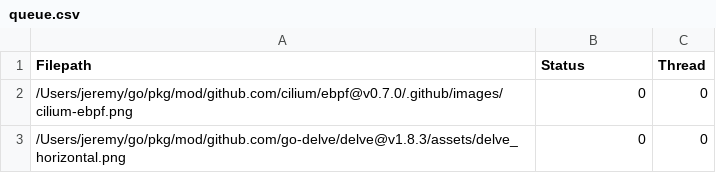
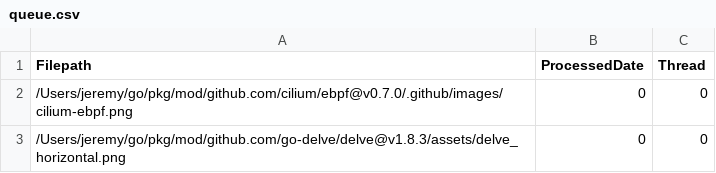
Before and after one commit to jezard/wp-content-reducer, a CSV file: queue.csv, drawn as a sheet; only a part is shown.

Commit message:
WIP file queue processing

```diff
--- a/queue.csv
+++ b/queue.csv
@@ -1,2 +1,2 @@
-Filepath|Status|Thread
+Filepath|ProcessedDate|Thread
 /Users/jeremy/go/pkg/mod/github.com/cilium/ebpf@v0.7.0/.github/images/cilium-ebpf.png|0|0
```
Also changed, not shown: 1 other file.
